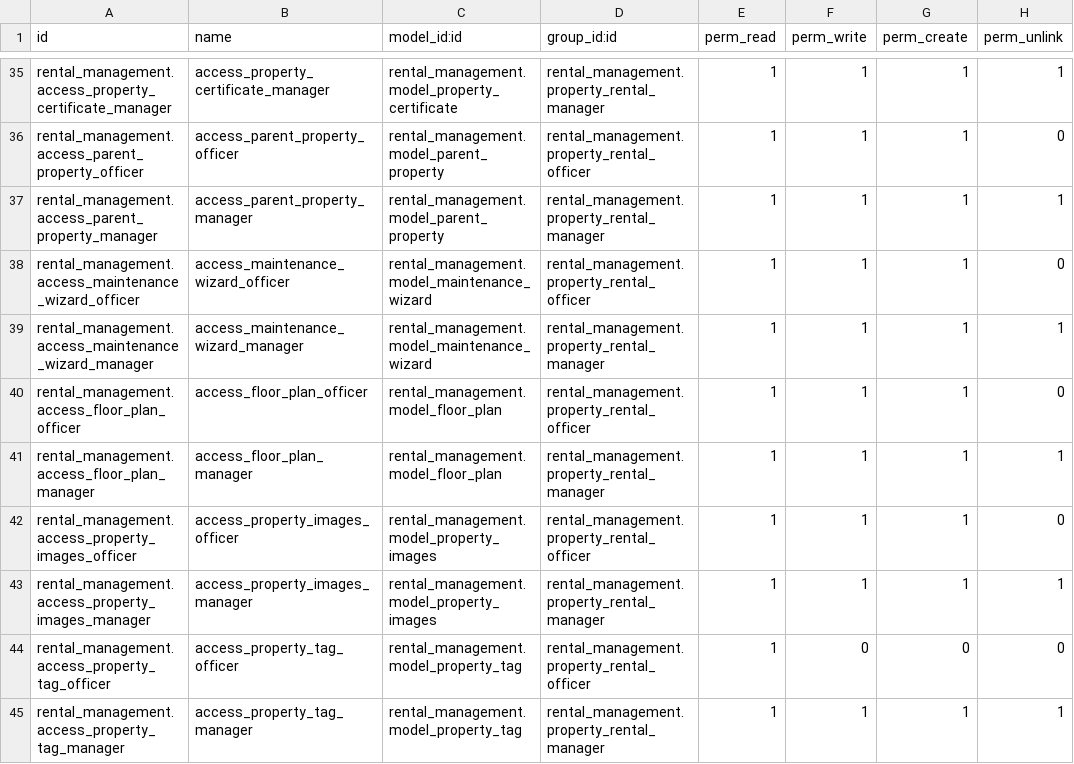
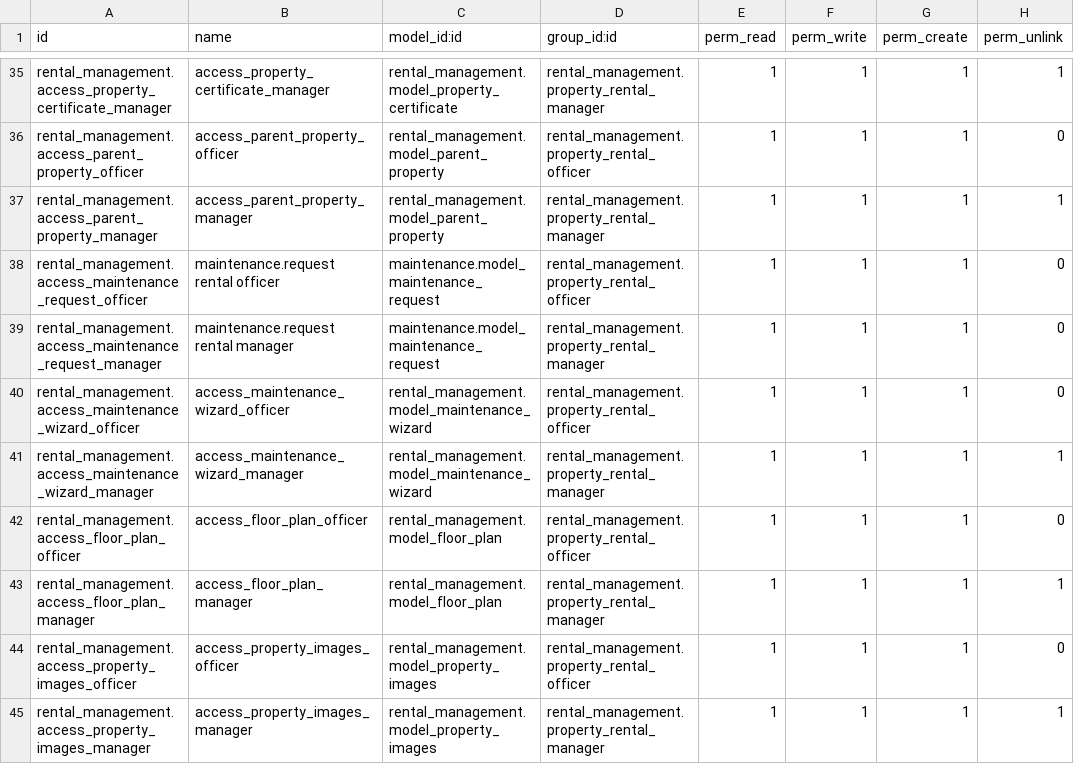
Before and after one commit to a7med-7amdy/rental_managment17, a CSV file: rental_management/security/ir.model.access.csv, drawn as a sheet; only a part is shown, gaps mark what is left out; the shorter side is filled out with more unchanged rows; the diff names each change by its address in the sheet, - before the commit and + after, or states it on an @@ line.

```diff
--- a/rental_management/security/ir.model.access.csv
+++ b/rental_management/security/ir.model.access.csv
+row 38: rental_management.access_maintenance_request_officer | maintenance.request rental officer | maintenance.model_maintenance_request | rental_management.property_rental_officer | 1 | 1 | 1 | 0
+row 39: rental_management.access_maintenance_request_manager | maintenance.request rental manager | maintenance.model_maintenance_request | rental_management.property_rental_manager | 1 | 1 | 1 | 0
```
Also changed, not shown: 7 other files.
